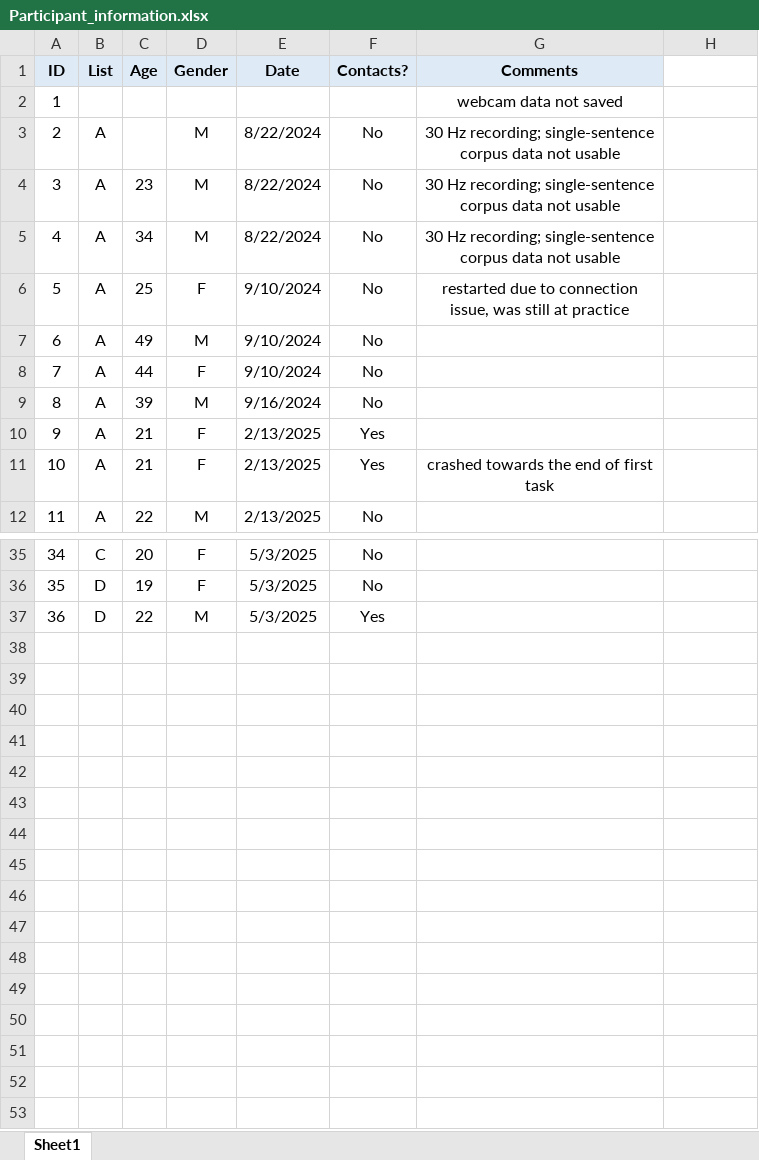
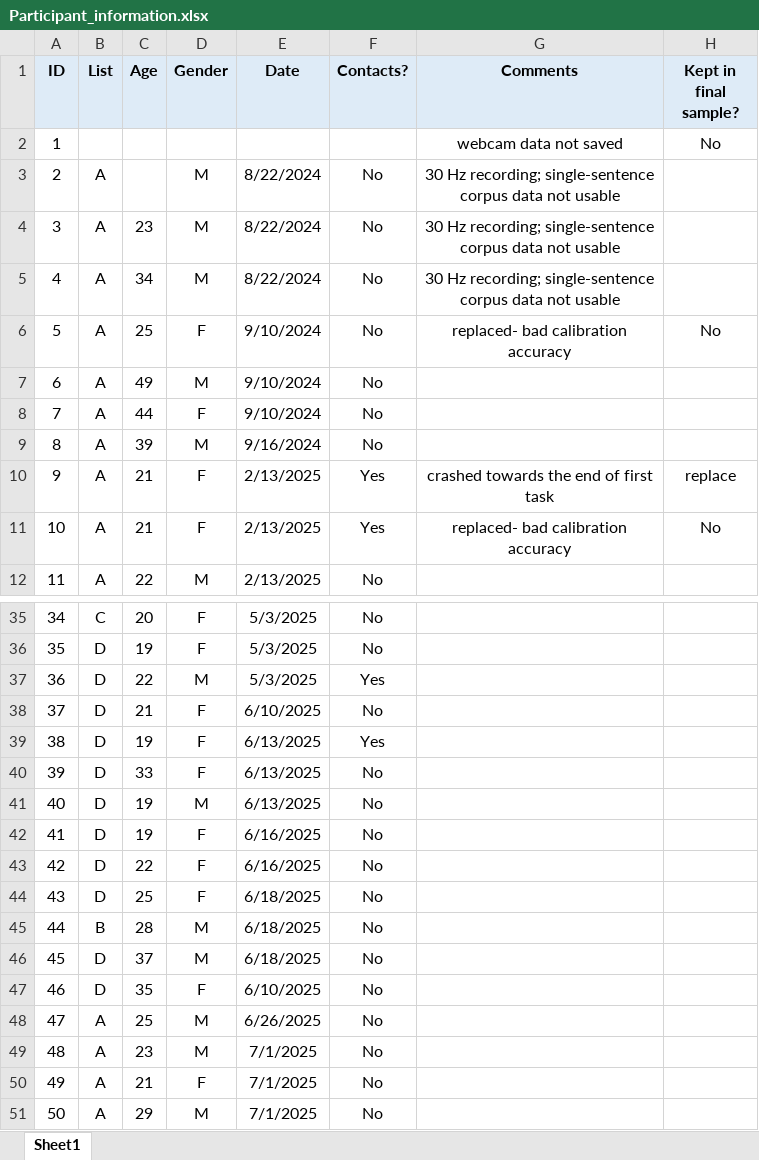
Before and after one commit to martin-vasilev/WebEye, an Excel workbook: LAB/data/Participant_information.xlsx, sheet Sheet1, drawn as a sheet; only a part is shown, gaps mark what is left out; values as stored, in another font and other column widths than the file's, no borders; the diff covers the shown part only; the diff names each change by its address in the sheet, - before the commit and + after, or states it on an @@ line.

Commit message:
Update lab data

```diff
--- a/LAB/data/Participant_information.xlsx (sheet Sheet1)
+++ b/LAB/data/Participant_information.xlsx (sheet Sheet1)
-H1: (empty)
+H1: Kept in final sample?
-H1 fill: none
+H1 fill: #DEEBF7
-H2 (Kept in final sample?): (empty)
+H2 (Kept in final sample?): No
-G6 (Comments): restarted due to connection issue, was still at practice
+G6 (Comments): replaced- bad calibration accuracy
-H6 (Kept in final sample?): (empty)
+H6 (Kept in final sample?): No
-G10 (Comments): (empty)
+G10 (Comments): crashed towards the end of first task
-H10 (Kept in final sample?): (empty)
+H10 (Kept in final sample?): replace
-G11 (Comments): crashed towards the end of first task
+G11 (Comments): replaced- bad calibration accuracy
-H11 (Kept in final sample?): (empty)
+H11 (Kept in final sample?): No
+row 38: 37 | D | 21 | F | 6/10/2025 | No
+row 39: 38 | D | 19 | F | 6/13/2025 | Yes
+row 40: 39 | D | 33 | F | 6/13/2025 | No
+row 41: 40 | D | 19 | M | 6/13/2025 | No
+row 42: 41 | D | 19 | F | 6/16/2025 | No
+row 43: 42 | D | 22 | F | 6/16/2025 | No
+row 44: 43 | D | 25 | F | 6/18/2025 | No
+row 45: 44 | B | 28 | M | 6/18/2025 | No
+row 46: 45 | D | 37 | M | 6/18/2025 | No
+row 47: 46 | D | 35 | F | 6/10/2025 | No
+row 48: 47 | A | 25 | M | 6/26/2025 | No
+row 49: 48 | A | 23 | M | 7/1/2025 | No
+row 50: 49 | A | 21 | F | 7/1/2025 | No
+row 51: 50 | A | 29 | M | 7/1/2025 | No
```
Also changed, not shown: 2 edited cells elsewhere in this sheet, 46 other files.
